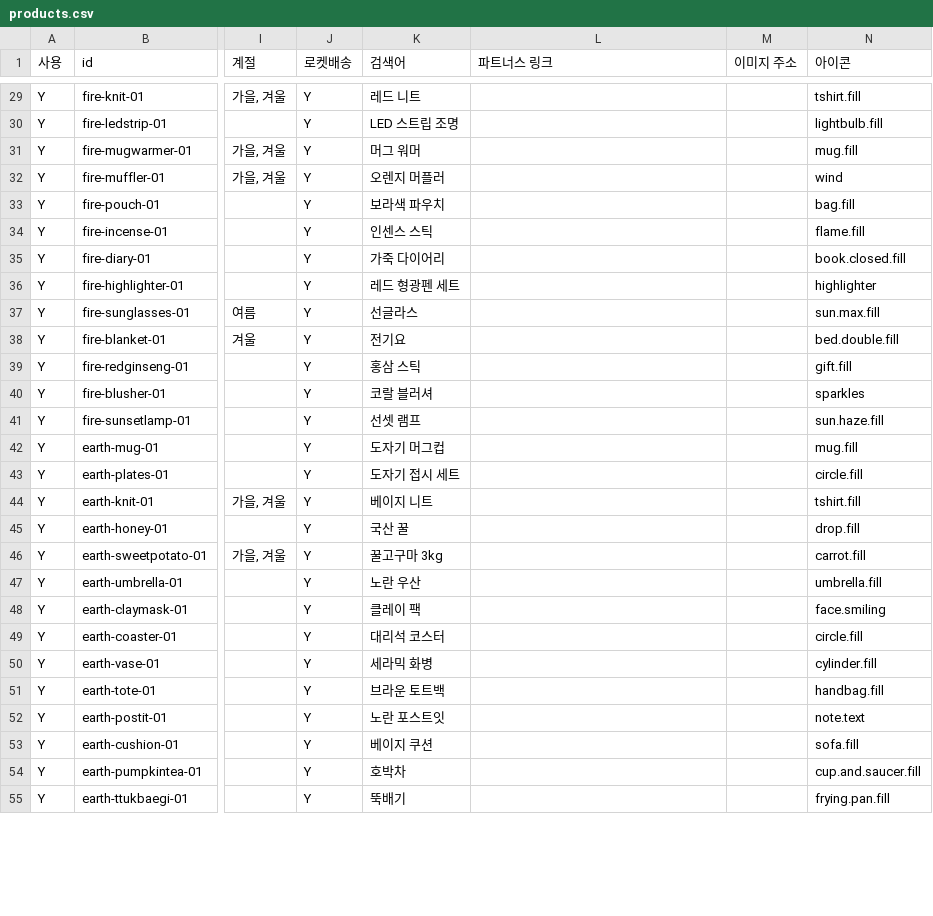
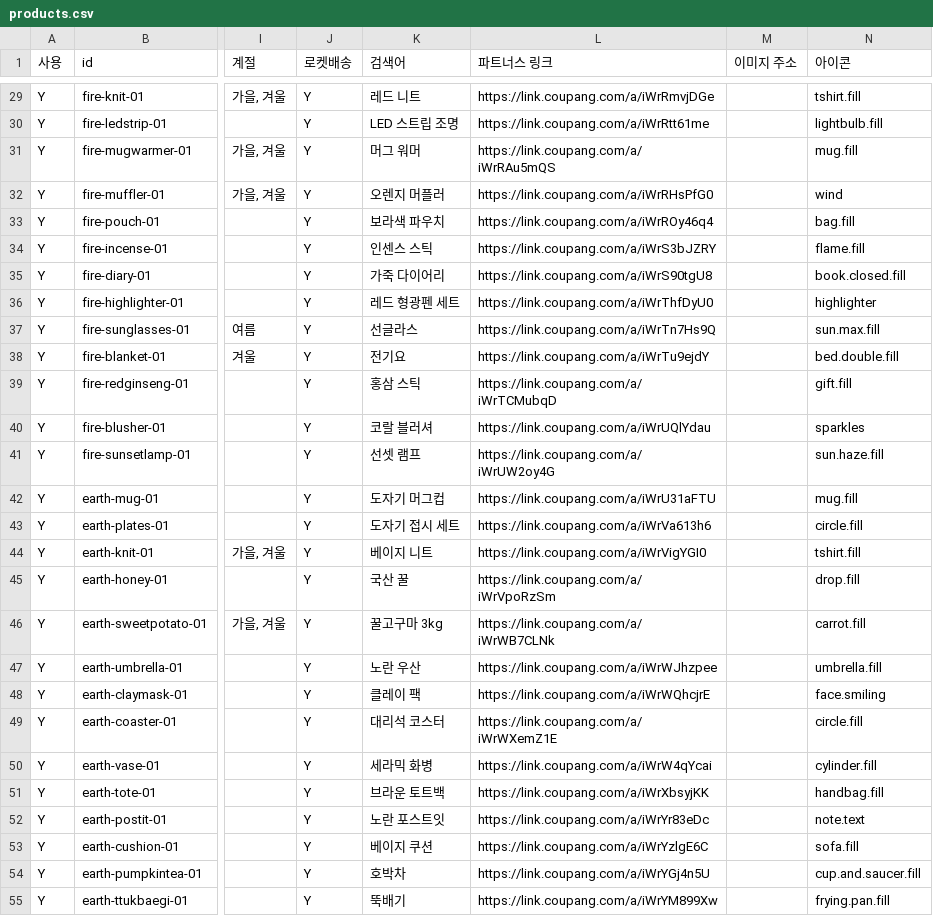
Before and after one commit to 79js5b4fd5-debug/sajushopping-web, a CSV file: products.csv, drawn as a sheet; only a part is shown, gaps mark what is left out; the diff covers the shown part only; the diff names each change by its address in the sheet, - before the commit and + after, or states it on an @@ line.

```diff
--- a/products.csv
+++ b/products.csv
-L29 (파트너스 링크): (empty)
+L29 (파트너스 링크): https://link.coupang.com/a/iWrRmvjDGe
-L30 (파트너스 링크): (empty)
+L30 (파트너스 링크): https://link.coupang.com/a/iWrRtt61me
-L31 (파트너스 링크): (empty)
+L31 (파트너스 링크): https://link.coupang.com/a/iWrRAu5mQS
-L32 (파트너스 링크): (empty)
+L32 (파트너스 링크): https://link.coupang.com/a/iWrRHsPfG0
-L33 (파트너스 링크): (empty)
+L33 (파트너스 링크): https://link.coupang.com/a/iWrROy46q4
-L34 (파트너스 링크): (empty)
+L34 (파트너스 링크): https://link.coupang.com/a/iWrS3bJZRY
-L35 (파트너스 링크): (empty)
+L35 (파트너스 링크): https://link.coupang.com/a/iWrS90tgU8
-L36 (파트너스 링크): (empty)
+L36 (파트너스 링크): https://link.coupang.com/a/iWrThfDyU0
-L37 (파트너스 링크): (empty)
+L37 (파트너스 링크): https://link.coupang.com/a/iWrTn7Hs9Q
-L38 (파트너스 링크): (empty)
+L38 (파트너스 링크): https://link.coupang.com/a/iWrTu9ejdY
-L39 (파트너스 링크): (empty)
+L39 (파트너스 링크): https://link.coupang.com/a/iWrTCMubqD
-L40 (파트너스 링크): (empty)
+L40 (파트너스 링크): https://link.coupang.com/a/iWrUQlYdau
-L41 (파트너스 링크): (empty)
+L41 (파트너스 링크): https://link.coupang.com/a/iWrUW2oy4G
-L42 (파트너스 링크): (empty)
+L42 (파트너스 링크): https://link.coupang.com/a/iWrU31aFTU
-L43 (파트너스 링크): (empty)
+L43 (파트너스 링크): https://link.coupang.com/a/iWrVa613h6
-L44 (파트너스 링크): (empty)
+L44 (파트너스 링크): https://link.coupang.com/a/iWrVigYGI0
-L45 (파트너스 링크): (empty)
+L45 (파트너스 링크): https://link.coupang.com/a/iWrVpoRzSm
-L46 (파트너스 링크): (empty)
+L46 (파트너스 링크): https://link.coupang.com/a/iWrWB7CLNk
-L47 (파트너스 링크): (empty)
+L47 (파트너스 링크): https://link.coupang.com/a/iWrWJhzpee
-L48 (파트너스 링크): (empty)
+L48 (파트너스 링크): https://link.coupang.com/a/iWrWQhcjrE
-L49 (파트너스 링크): (empty)
+L49 (파트너스 링크): https://link.coupang.com/a/iWrWXemZ1E
-L50 (파트너스 링크): (empty)
+L50 (파트너스 링크): https://link.coupang.com/a/iWrW4qYcai
-L51 (파트너스 링크): (empty)
+L51 (파트너스 링크): https://link.coupang.com/a/iWrXbsyjKK
-L52 (파트너스 링크): (empty)
+L52 (파트너스 링크): https://link.coupang.com/a/iWrYr83eDc
-L53 (파트너스 링크): (empty)
+L53 (파트너스 링크): https://link.coupang.com/a/iWrYzlgE6C
-L54 (파트너스 링크): (empty)
+L54 (파트너스 링크): https://link.coupang.com/a/iWrYGj4n5U
-L55 (파트너스 링크): (empty)
+L55 (파트너스 링크): https://link.coupang.com/a/iWrYM899Xw
```
Also changed, not shown: 73 edited cells elsewhere in this file, 14 other files.
